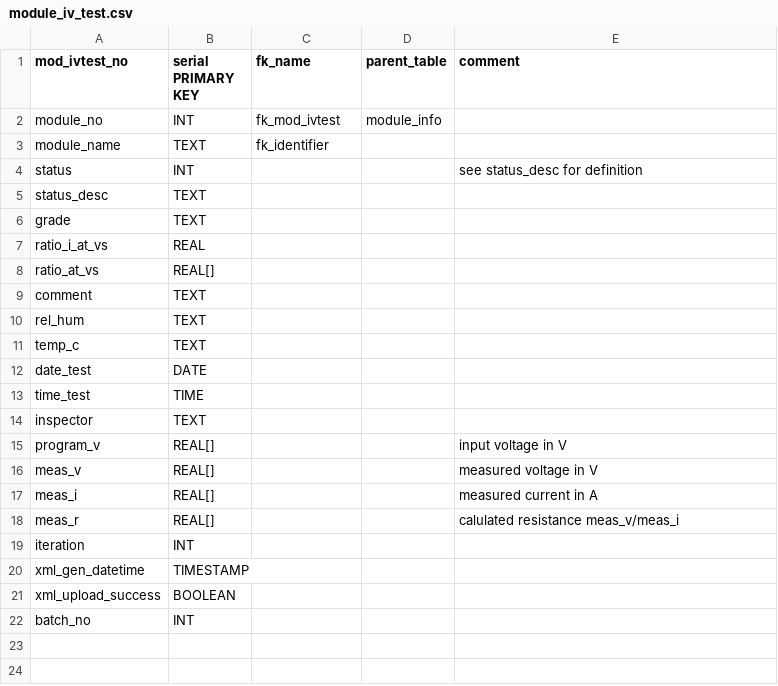
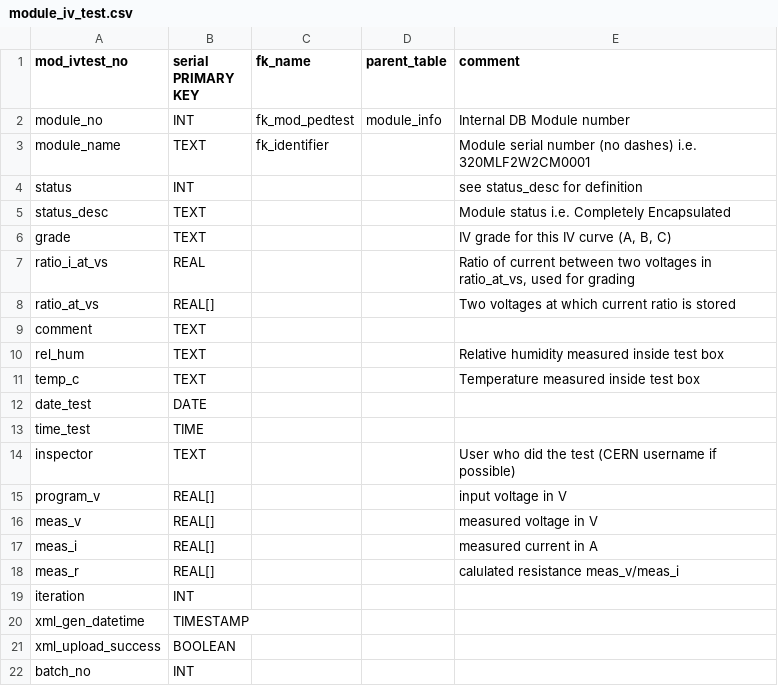
Before and after one commit to cmu-hgc-mac/HGC_DB_postgres, a CSV file: dbase_info/postgres_tables/module_iv_test.csv, drawn as a sheet.

Commit message:
document columns of module_iv_test.csv

```diff
--- a/dbase_info/postgres_tables/module_iv_test.csv
+++ b/dbase_info/postgres_tables/module_iv_test.csv
@@ -1,15 +1,15 @@
 mod_ivtest_no,serial PRIMARY KEY,fk_name,parent_table,comment
-module_no,INT,fk_mod_ivtest,module_info,
-module_name,TEXT,fk_identifier,,
+module_no,INT,fk_mod_pedtest,module_info,"Internal DB Module number"
+module_name,TEXT,fk_identifier,,"Module serial number (no dashes) i.e. 320MLF2W2CM0001"
 status,INT,,,"see status_desc for definition"
-status_desc,TEXT,,,
-grade,TEXT,,,
-ratio_i_at_vs,REAL,,,
-ratio_at_vs,REAL[],,,
+status_desc,TEXT,,,"Module status i.e. Completely Encapsulated"
+grade,TEXT,,,"IV grade for this IV curve (A, B, C)"
+ratio_i_at_vs,REAL,,,"Ratio of current between two voltages in ratio_at_vs, used for grading"
+ratio_at_vs,REAL[],,,"Two voltages at which current ratio is stored"
 comment,TEXT,,,
-rel_hum,TEXT,,,
-temp_c,TEXT,,,
+rel_hum,TEXT,,,"Relative humidity measured inside test box"
+temp_c,TEXT,,,"Temperature measured inside test box"
 date_test,DATE,,,
 time_test,TIME,,,
-inspector,TEXT,,,
+inspector,TEXT,,,"User who did the test (CERN username if possible)"
 program_v,REAL[],,,"input voltage in V"
```
